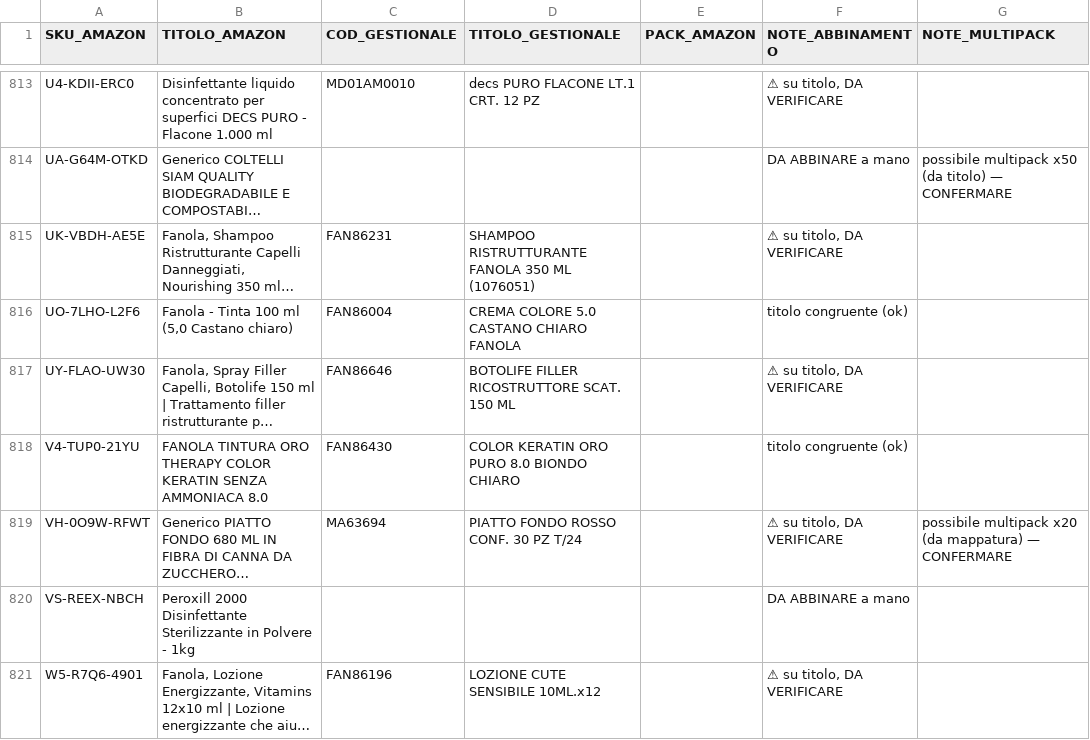
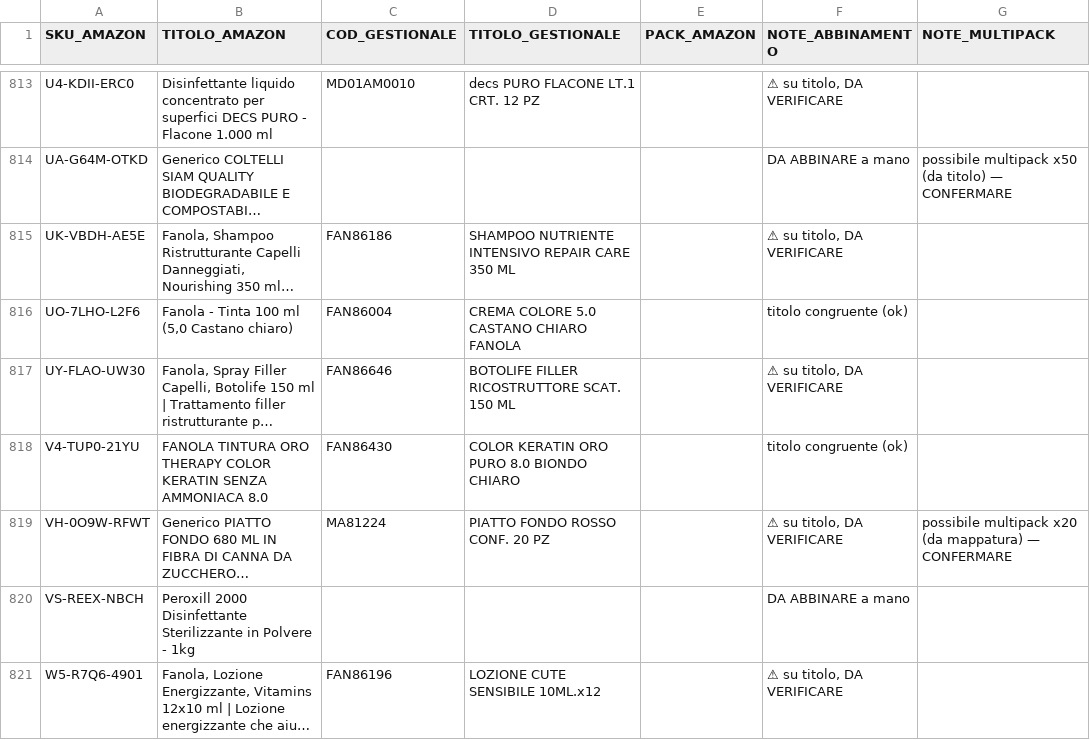
Before and after one commit to simoneomedia/adotta, a CSV file: overcom-lavoro/ABBINAMENTI_amazon_gestionale_ATTIVE.csv, drawn as a sheet; only a part is shown, gaps mark what is left out; long unchanged cells end in …; the diff covers the shown part only; the diff names each change by its address in the sheet, - before the commit and + after, or states it on an @@ line.

```diff
--- a/overcom-lavoro/ABBINAMENTI_amazon_gestionale_ATTIVE.csv
+++ b/overcom-lavoro/ABBINAMENTI_amazon_gestionale_ATTIVE.csv
-C815 (COD_GESTIONALE): FAN86231
+C815 (COD_GESTIONALE): FAN86186
-D815 (TITOLO_GESTIONALE): SHAMPOO RISTRUTTURANTE FANOLA 350 ML (1076051)
+D815 (TITOLO_GESTIONALE): SHAMPOO NUTRIENTE INTENSIVO REPAIR CARE 350 ML
-C819 (COD_GESTIONALE): MA63694
+C819 (COD_GESTIONALE): MA81224
-D819 (TITOLO_GESTIONALE): PIATTO FONDO ROSSO CONF. 30 PZ T/24
+D819 (TITOLO_GESTIONALE): PIATTO FONDO ROSSO CONF. 20 PZ
```
Also changed, not shown: 110 edited cells elsewhere in this file, overcom-lavoro/ABBINAMENTI_amazon_gestionale.csv, overcom-lavoro/DA_VERIFICARE_titolo_attive.csv, 2 other files.
